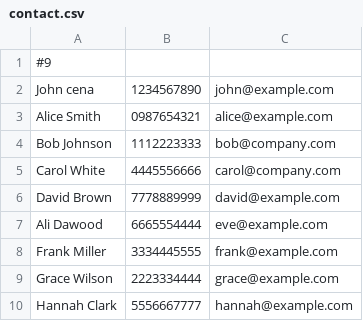
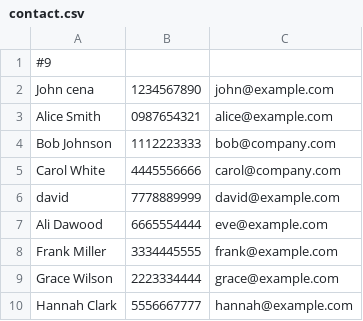
Before and after one commit to Riyaz88/address-book, a CSV file: AddressBook/contact.csv, drawn as a sheet.

```diff
--- a/AddressBook/contact.csv
+++ b/AddressBook/contact.csv
@@ -5,3 +5,3 @@ Bob Johnson,1112223333,bob@company.com
 Carol White,4445556666,carol@company.com
-David Brown,7778889999,david@example.com
+david,7778889999,david@example.com
 Ali Dawood,6665554444,eve@example.com
```
Also changed, not shown: 4 other files.
